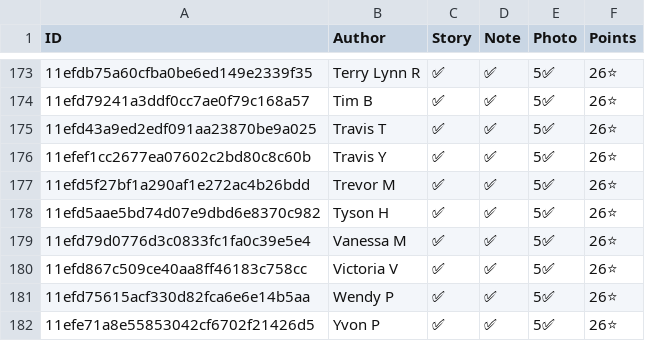
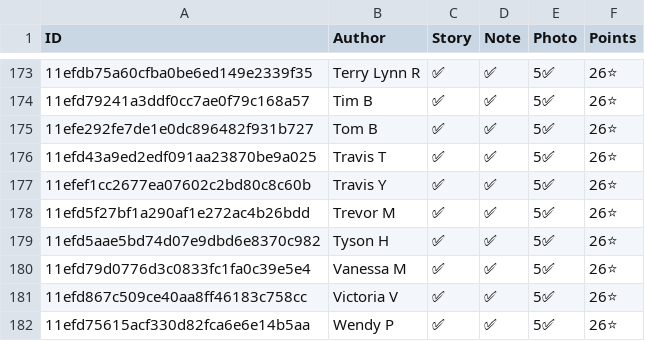
Before and after one commit to madgetr/hockeyville, a CSV file: data/qualified.csv, drawn as a sheet; only a part is shown, gaps mark what is left out; the shorter side is filled out with more unchanged rows; the diff names each change by its address in the sheet, - before the commit and + after, or states it on an @@ line.

```diff
--- a/data/qualified.csv
+++ b/data/qualified.csv
+row 175: 11efe292fe7de1e0dc896482f931b727 | Tom B | ✅ | ✅ | 5✅ | 26⭐
```
Also changed, not shown: data/authors.csv, data/kraft.csv, 5 other files.
